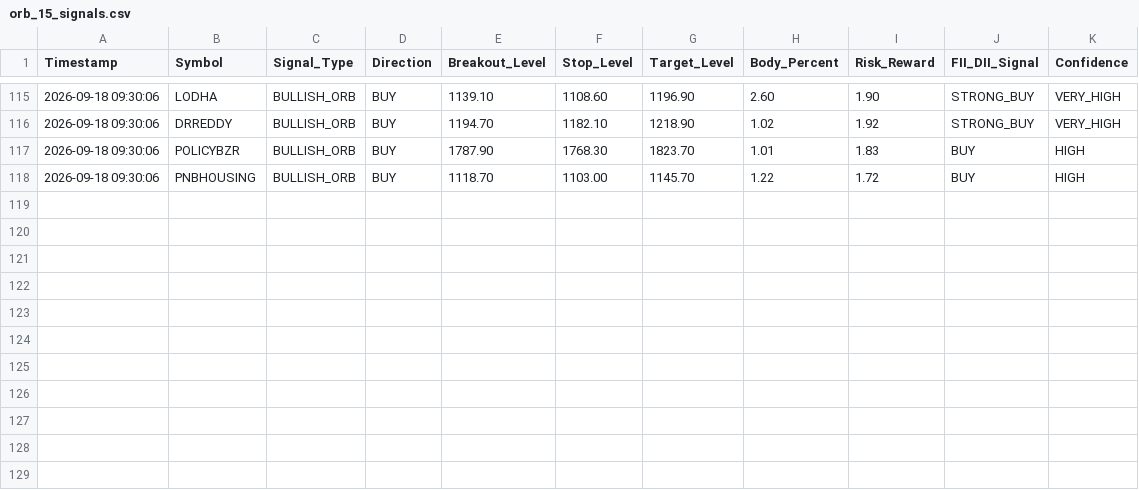
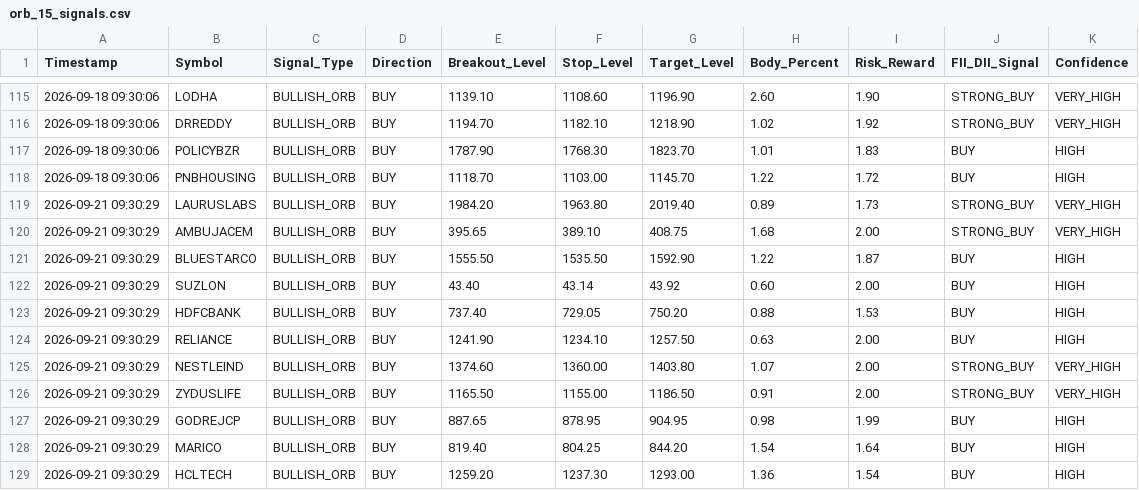
Before and after one commit to frzkhn155-ai/Final, a CSV file: orb_15_signals.csv, drawn as a sheet; only a part is shown, gaps mark what is left out.

```diff
--- a/orb_15_signals.csv
+++ b/orb_15_signals.csv
@@ -118 +118,12 @@ Timestamp,Symbol,Signal_Type,Direction,Breakout_Level,Stop_Level,Target_Level,Bo
 2026-09-18 09:30:06,PNBHOUSING,BULLISH_ORB,BUY,1118.70,1103.00,1145.70,1.22,1.72,BUY,HIGH
+2026-09-21 09:30:29,LAURUSLABS,BULLISH_ORB,BUY,1984.20,1963.80,2019.40,0.89,1.73,STRONG_BUY,VERY_HIGH
+2026-09-21 09:30:29,AMBUJACEM,BULLISH_ORB,BUY,395.65,389.10,408.75,1.68,2.00,STRONG_BUY,VERY_HIGH
+2026-09-21 09:30:29,BLUESTARCO,BULLISH_ORB,BUY,1555.50,1535.50,1592.90,1.22,1.87,BUY,HIGH
+2026-09-21 09:30:29,SUZLON,BULLISH_ORB,BUY,43.40,43.14,43.92,0.60,2.00,BUY,HIGH
+2026-09-21 09:30:29,HDFCBANK,BULLISH_ORB,BUY,737.40,729.05,750.20,0.88,1.53,BUY,HIGH
+2026-09-21 09:30:29,RELIANCE,BULLISH_ORB,BUY,1241.90,1234.10,1257.50,0.63,2.00,BUY,HIGH
+2026-09-21 09:30:29,NESTLEIND,BULLISH_ORB,BUY,1374.60,1360.00,1403.80,1.07,2.00,STRONG_BUY,VERY_HIGH
+2026-09-21 09:30:29,ZYDUSLIFE,BULLISH_ORB,BUY,1165.50,1155.00,1186.50,0.91,2.00,STRONG_BUY,VERY_HIGH
+2026-09-21 09:30:29,GODREJCP,BULLISH_ORB,BUY,887.65,878.95,904.95,0.98,1.99,BUY,HIGH
+2026-09-21 09:30:29,MARICO,BULLISH_ORB,BUY,819.40,804.25,844.20,1.54,1.64,BUY,HIGH
+2026-09-21 09:30:29,HCLTECH,BULLISH_ORB,BUY,1259.20,1237.30,1293.00,1.36,1.54,BUY,HIGH
```
Also changed, not shown: fii_bb_continuation_alerts.csv, orb_15_trades.csv, 14 other files.
